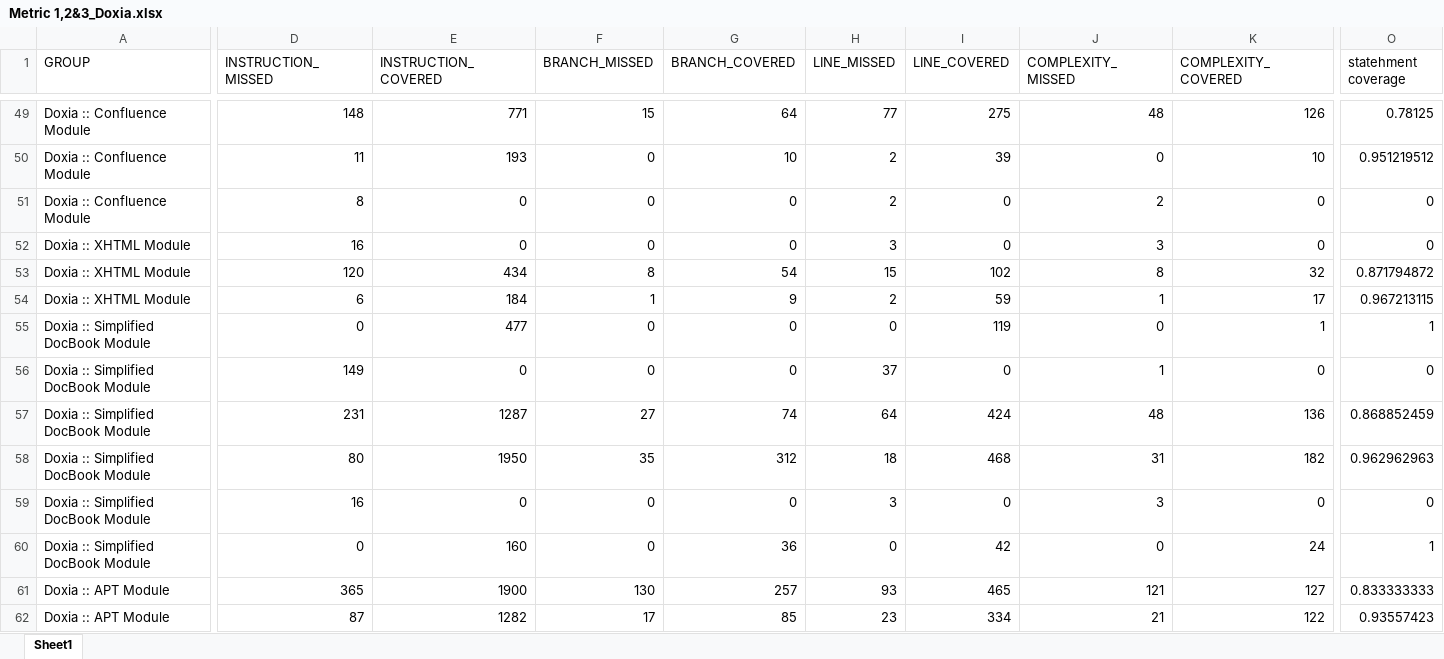
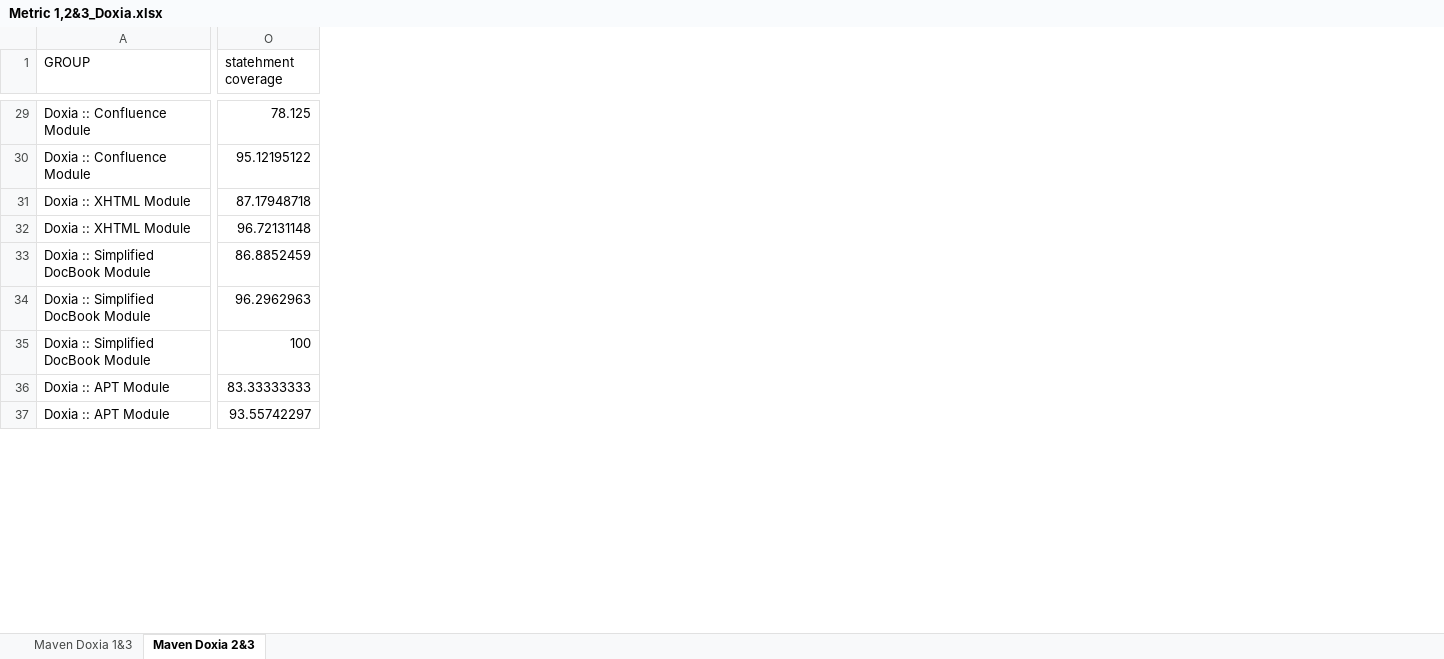
Before and after one commit to sarehfar/Measurement-Project, an Excel workbook: Correlation/Metric 1, 2 and 3/maven-doxia/Metric 1,2&3_Doxia.xlsx, sheet Maven Doxia 2&3, drawn as a sheet; only a part is shown, gaps mark what is left out; values as stored, in another font and other column widths than the file's, no cell formats; removed rows and columns are numbered as before the commit, all else as after; rows hold the shown columns only; the diff covers the shown part only; the diff names each change by its address in the sheet, - before the commit and + after, or states it on an @@ line.

```diff
--- a/Correlation/Metric 1, 2 and 3/maven-doxia/Metric 1,2&3_Doxia.xlsx (sheet Maven Doxia 2&3)
+++ b/Correlation/Metric 1, 2 and 3/maven-doxia/Metric 1,2&3_Doxia.xlsx (sheet Maven Doxia 2&3)
-sheet tab: Sheet1
+sheet tab: Maven Doxia 2&3
+sheet tab: Maven Doxia 1&3
@@ column D (INSTRUCTION_MISSED) hidden, rows 49-50: 148 | 11; rows 53-54: 120 | 6; rows 57-58: 231 | 80; rows 60-62: 0 | 365 | 87 @@
@@ column E (INSTRUCTION_COVERED) hidden, rows 49-50: 771 | 193; rows 53-54: 434 | 184; rows 57-58: 1287 | 1950; rows 60-62: 160 | 1900 | 1282 @@
@@ column F (BRANCH_MISSED) hidden, rows 49-50: 15 | 0; rows 53-54: 8 | 1; rows 57-58: 27 | 35; rows 60-62: 0 | 130 | 17 @@
@@ column G (BRANCH_COVERED) hidden, rows 49-50: 64 | 10; rows 53-54: 54 | 9; rows 57-58: 74 | 312; rows 60-62: 36 | 257 | 85 @@
@@ column H (LINE_MISSED) hidden, rows 49-50: 77 | 2; rows 53-54: 15 | 2; rows 57-58: 64 | 18; rows 60-62: 0 | 93 | 23 @@
@@ column I (LINE_COVERED) hidden, rows 49-50: 275 | 39; rows 53-54: 102 | 59; rows 57-58: 424 | 468; rows 60-62: 42 | 465 | 334 @@
@@ column J (COMPLEXITY_MISSED) hidden, rows 49-50: 48 | 0; rows 53-54: 8 | 1; rows 57-58: 48 | 31; rows 60-62: 0 | 121 | 21 @@
@@ column K (COMPLEXITY_COVERED) hidden, rows 49-50: 126 | 10; rows 53-54: 32 | 17; rows 57-58: 136 | 182; rows 60-62: 24 | 127 | 122 @@
-O29 (statehment coverage): 0.78125
+O29 (statehment coverage): 78.125
-O30 (statehment coverage): 0.951219512
+O30 (statehment coverage): 95.12195122
-row 51: Doxia :: Confluence Module | 8 | 0 | 0 | 0 | 2 | 0 | 2 | 0 | 0
-row 52: Doxia :: XHTML Module | 16 | 0 | 0 | 0 | 3 | 0 | 3 | 0 | 0
-O31 (statehment coverage): 0.871794872
+O31 (statehment coverage): 87.17948718
-O32 (statehment coverage): 0.967213115
+O32 (statehment coverage): 96.72131148
-row 55: Doxia :: Simplified DocBook Module | 0 | 477 | 0 | 0 | 0 | 119 | 0 | 1 | 1
-row 56: Doxia :: Simplified DocBook Module | 149 | 0 | 0 | 0 | 37 | 0 | 1 | 0 | 0
-O33 (statehment coverage): 0.868852459
+O33 (statehment coverage): 86.8852459
-O34 (statehment coverage): 0.962962963
+O34 (statehment coverage): 96.2962963
-row 59: Doxia :: Simplified DocBook Module | 16 | 0 | 0 | 0 | 3 | 0 | 3 | 0 | 0
-O35 (statehment coverage): 1
+O35 (statehment coverage): 100
-O36 (statehment coverage): 0.833333333
+O36 (statehment coverage): 83.33333333
-O37 (statehment coverage): 0.93557423
+O37 (statehment coverage): 93.55742297
```
Also changed, not shown: 43 removed rows, 4 removed columns and 111 edited cells elsewhere in this sheet, cell formats, formulas that keep their value.
